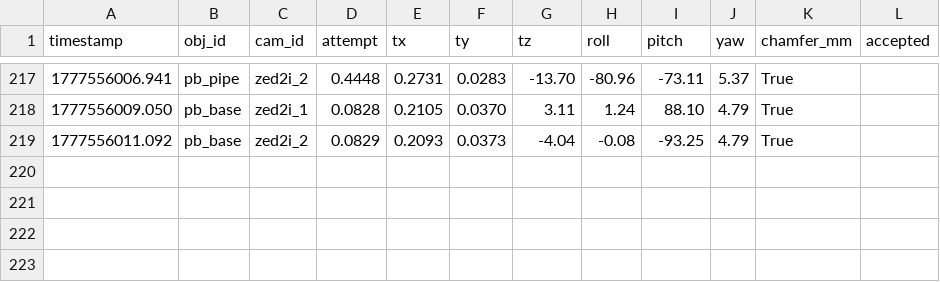
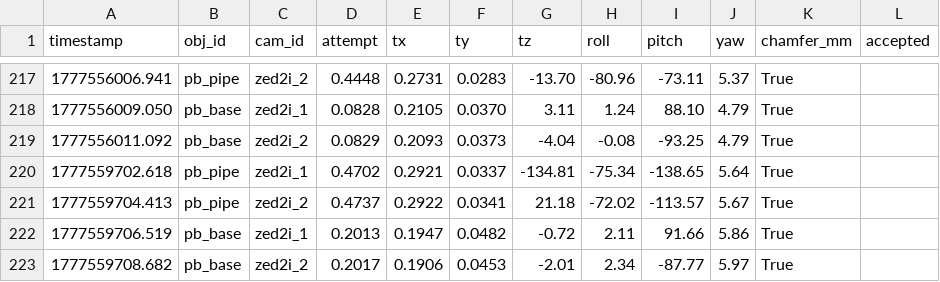
Before and after one commit to Moreno-Nautilus/Masterthesis-vision, a CSV file: init_pose_log.csv, drawn as a sheet; only a part is shown, gaps mark what is left out; the diff names each change by its address in the sheet, - before the commit and + after, or states it on an @@ line.

```diff
--- a/init_pose_log.csv
+++ b/init_pose_log.csv
+row 220: 1777559702.618 | pb_pipe | zed2i_1 | 0.4702 | 0.2921 | 0.0337 | -134.81 | -75.34 | -138.65 | 5.64 | True
+row 221: 1777559704.413 | pb_pipe | zed2i_2 | 0.4737 | 0.2922 | 0.0341 | 21.18 | -72.02 | -113.57 | 5.67 | True
+row 222: 1777559706.519 | pb_base | zed2i_1 | 0.2013 | 0.1947 | 0.0482 | -0.72 | 2.11 | 91.66 | 5.86 | True
+row 223: 1777559708.682 | pb_base | zed2i_2 | 0.2017 | 0.1906 | 0.0453 | -2.01 | 2.34 | -87.77 | 5.97 | True
```
Also changed, not shown: 11 other files.
